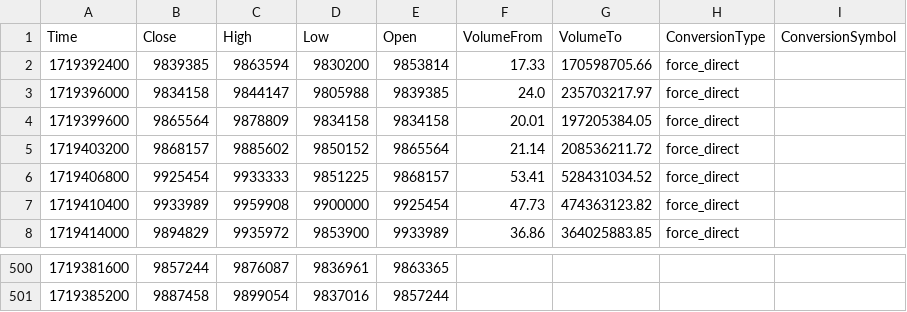
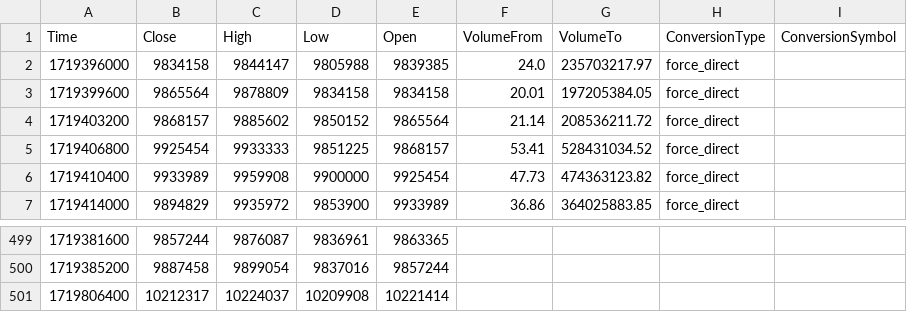
Before and after one commit to jcm2512/057_bitflyer_python, a CSV file: docs/data.csv, drawn as a sheet; only a part is shown, gaps mark what is left out.

```diff
--- a/docs/data.csv
+++ b/docs/data.csv
@@ -1,3 +1,2 @@
 Time,Close,High,Low,Open,VolumeFrom,VolumeTo,ConversionType,ConversionSymbol
-1719392400,9839385,9863594,9830200,9853814,17.33,170598705.66,force_direct,
 1719396000,9834158,9844147,9805988,9839385,24.0,235703217.97,force_direct,
@@ -501 +500,2 @@ Time,Close,High,Low,Open,VolumeFrom,VolumeTo,ConversionType,ConversionSymbol
 1719385200,9887458,9899054,9837016,9857244,,,,
+1719806400,10212317,10224037,10209908,10221414,,,,
```
Also changed, not shown: docs/ema_data.csv, docs/heikin_ashi.csv, 1 other file.
